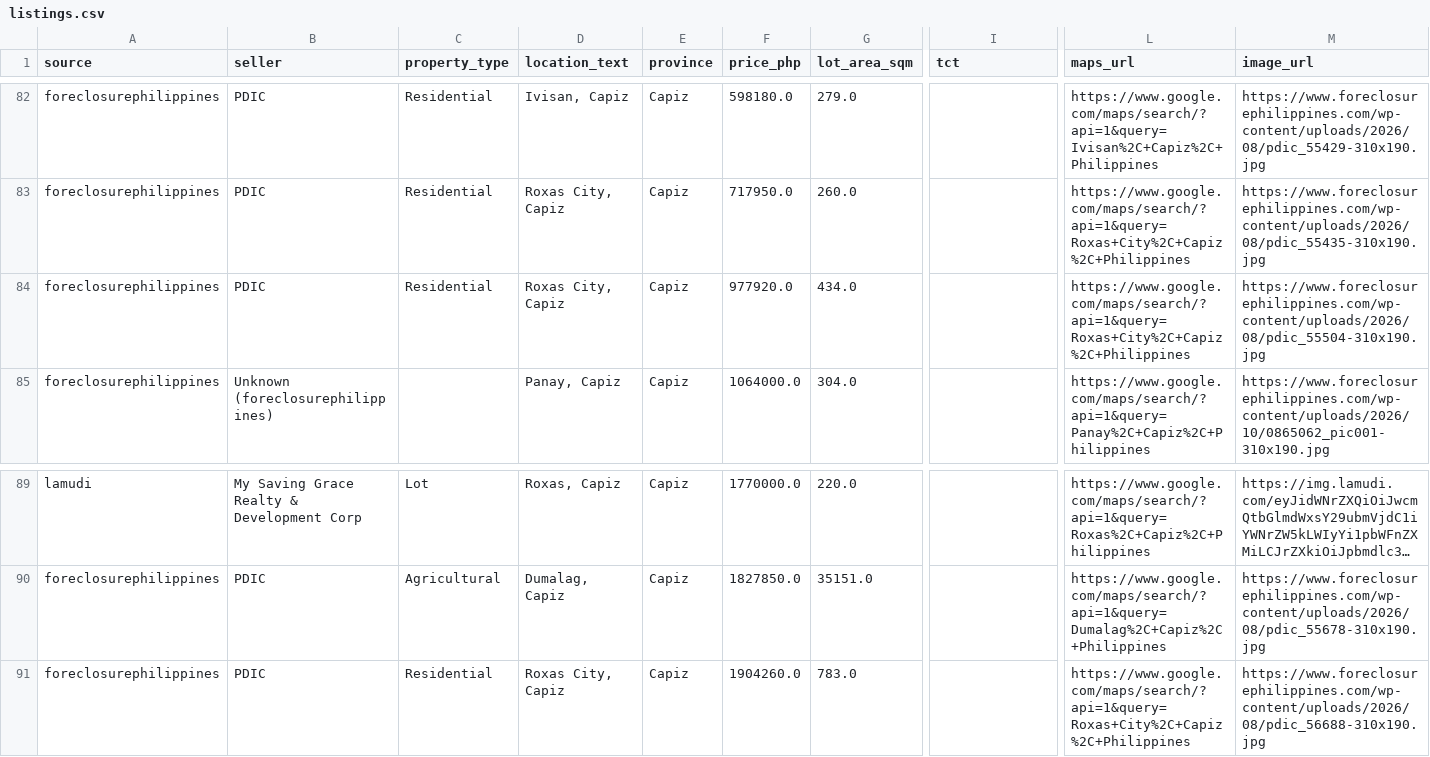
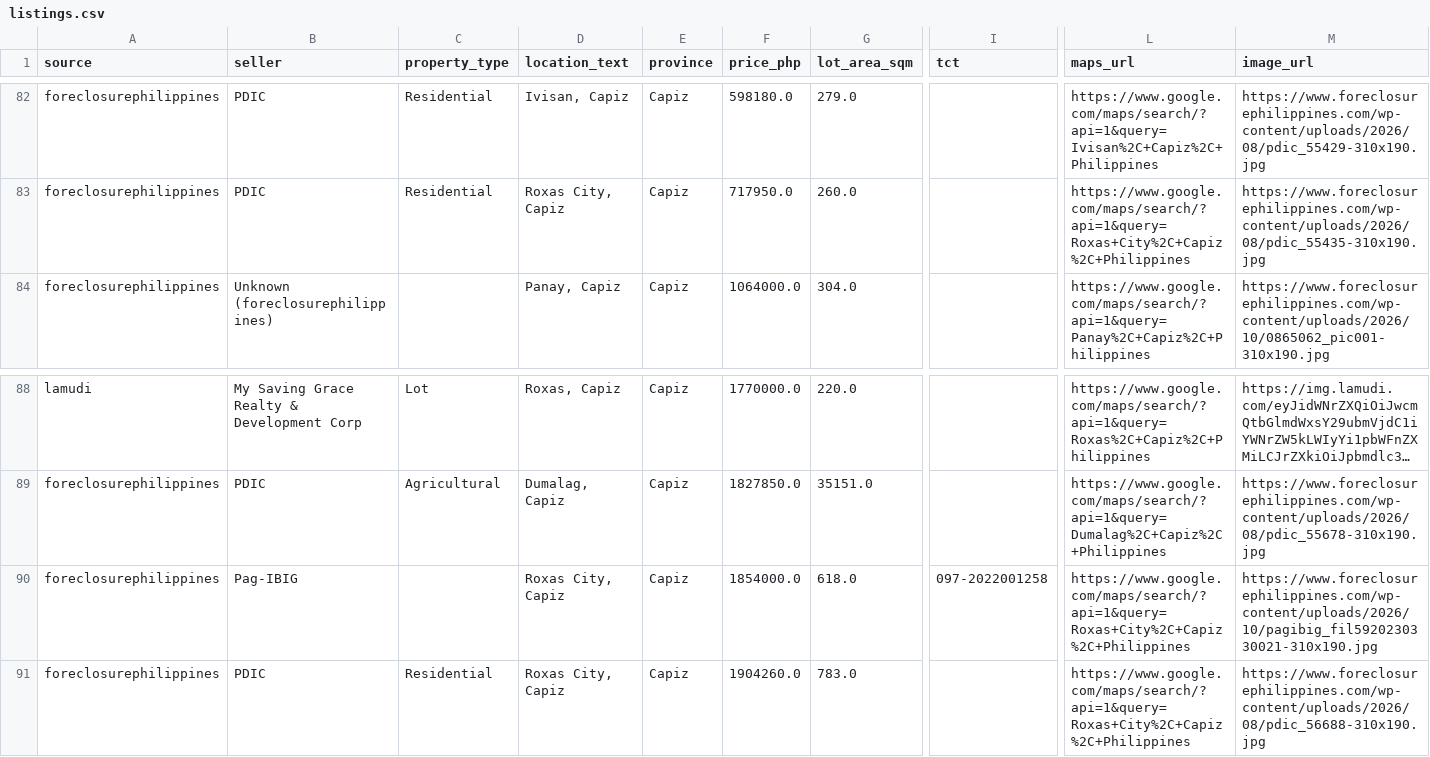
Before and after one commit to AIinterruptor/panay-foreclosure-tracker, a CSV file: docs/data/listings.csv, drawn as a sheet; only a part is shown, gaps mark what is left out; long unchanged cells end in …; removed rows and columns are numbered as before the commit, all else as after; rows hold the shown columns only; the diff names each change by its address in the sheet, - before the commit and + after, or states it on an @@ line.

```diff
--- a/docs/data/listings.csv
+++ b/docs/data/listings.csv
-row 84: foreclosurephilippines | PDIC | Residential | Roxas City, Capiz | Capiz | 977920.0 | 434.0 |  | https://www.google.com/maps/search/?api=1&query=Roxas+City%2C+Capiz%2C+Philippines | https://www.foreclosurephilippines.com/wp-content/uploads/2026/08/pdic_55504-310x190.jpg
+row 90: foreclosurephilippines | Pag-IBIG |  | Roxas City, Capiz | Capiz | 1854000.0 | 618.0 | 097-2022001258 | https://www.google.com/maps/search/?api=1&query=Roxas+City%2C+Capiz%2C+Philippines | https://www.foreclosurephilippines.com/wp-content/uploads/2026/10/pagibig_fil5920230330021-310x190.jpg
```
Also changed, not shown: 2 other files.
